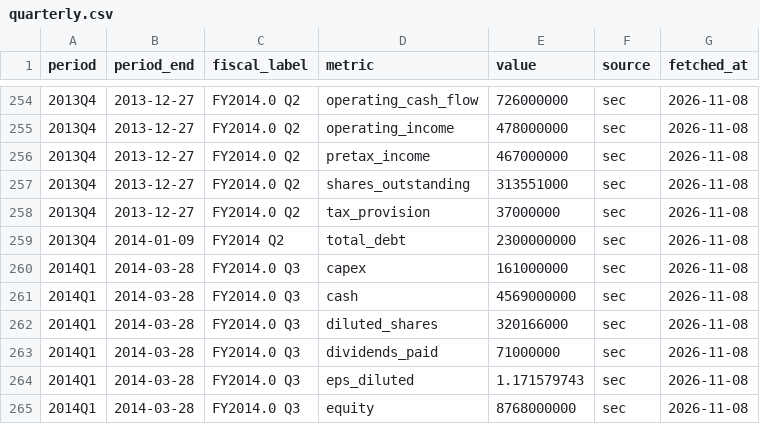
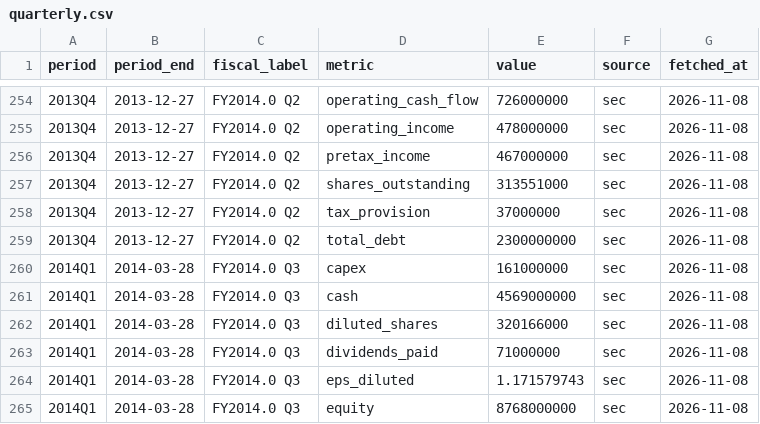
Before and after one commit to Antonis-Koutsoumpis/stock_valuation_watchlist, a CSV file: data/WDC/quarterly.csv, drawn as a sheet; only a part is shown, gaps mark what is left out.

Commit message:
Data update 2026-11-08

```diff
--- a/data/WDC/quarterly.csv
+++ b/data/WDC/quarterly.csv
@@ -258,3 +258,3 @@ period,period_end,fiscal_label,metric,value,source,fetched_at
 2013Q4,2013-12-27,FY2014.0 Q2,tax_provision,37000000,sec,2026-11-08
-2013Q4,2014-01-09,FY2014 Q2,total_debt,2300000000,sec,2026-11-08
+2013Q4,2013-12-27,FY2014.0 Q2,total_debt,2300000000,sec,2026-11-08
 2014Q1,2014-03-28,FY2014.0 Q3,capex,161000000,sec,2026-11-08
```
Also changed, not shown: data/JNJ/quarterly.csv, data/SYNA/quarterly.csv.
